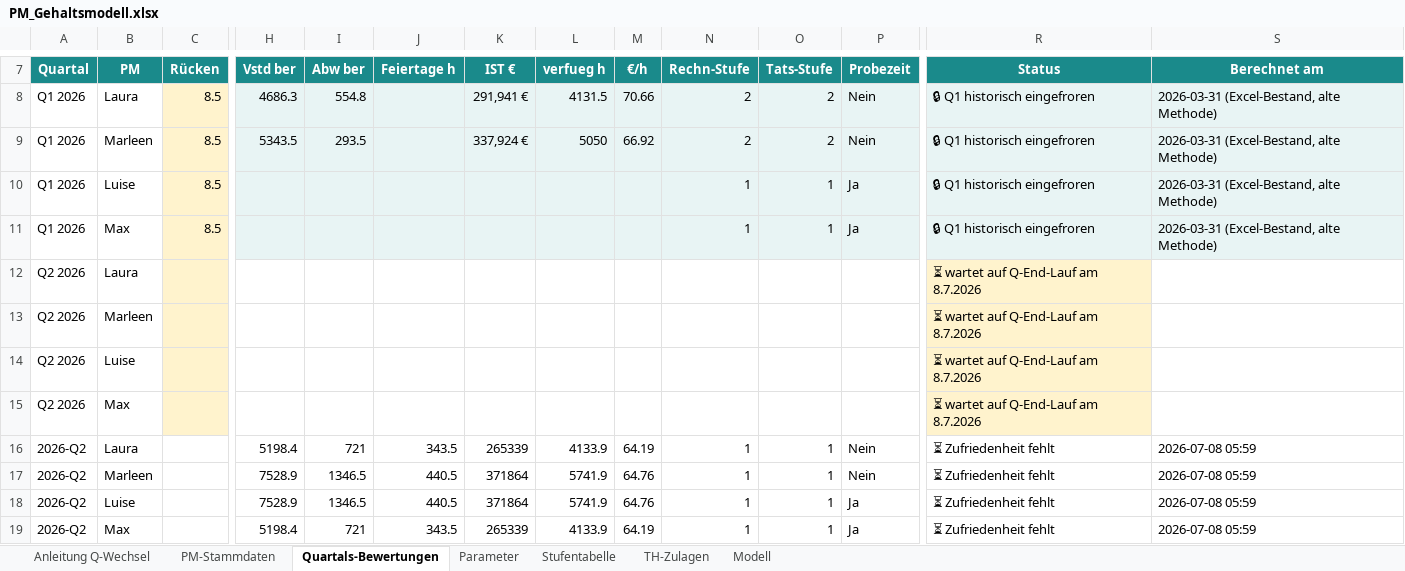
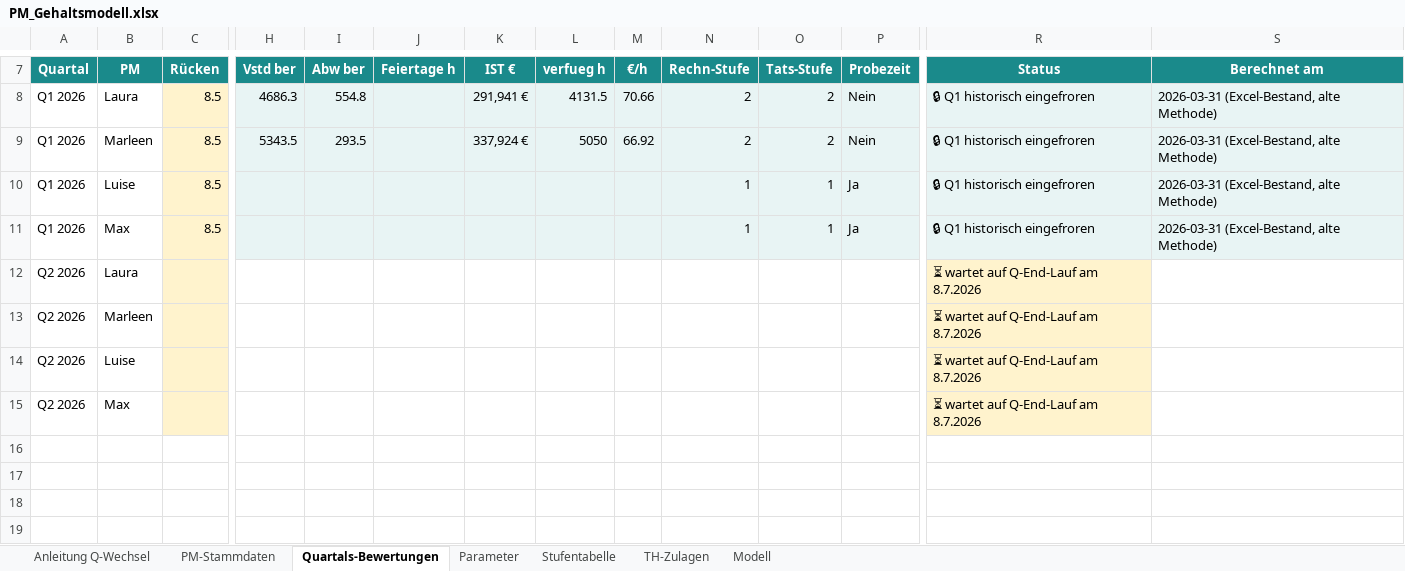
Before and after one commit to virmen/vacura-pm-dash-9f3k2, an Excel workbook: generator/PM_Gehaltsmodell.xlsx, sheet Quartals-Bewertungen, drawn as a sheet; only a part is shown, gaps mark what is left out; values as stored, in another font and other column widths than the file's, no borders; rows hold the shown columns only; the diff names each change by its address in the sheet, - before the commit and + after, or states it on an @@ line.

```diff
--- a/generator/PM_Gehaltsmodell.xlsx (sheet Quartals-Bewertungen)
+++ b/generator/PM_Gehaltsmodell.xlsx (sheet Quartals-Bewertungen)
-row 16: 2026-Q2 | Laura |  | 5198.4 | 721 | 343.5 | 265339 | 4133.9 | 64.19 | 1 | 1 | Nein | ⏳ Zufriedenheit fehlt | 2026-07-08 05:59
-row 17: 2026-Q2 | Marleen |  | 7528.9 | 1346.5 | 440.5 | 371864 | 5741.9 | 64.76 | 1 | 1 | Nein | ⏳ Zufriedenheit fehlt | 2026-07-08 05:59
-row 18: 2026-Q2 | Luise |  | 7528.9 | 1346.5 | 440.5 | 371864 | 5741.9 | 64.76 | 1 | 1 | Ja | ⏳ Zufriedenheit fehlt | 2026-07-08 05:59
-row 19: 2026-Q2 | Max |  | 5198.4 | 721 | 343.5 | 265339 | 4133.9 | 64.19 | 1 | 1 | Ja | ⏳ Zufriedenheit fehlt | 2026-07-08 05:59
```
Also changed, not shown: sheet PM-Stammdaten, 5 other files.
